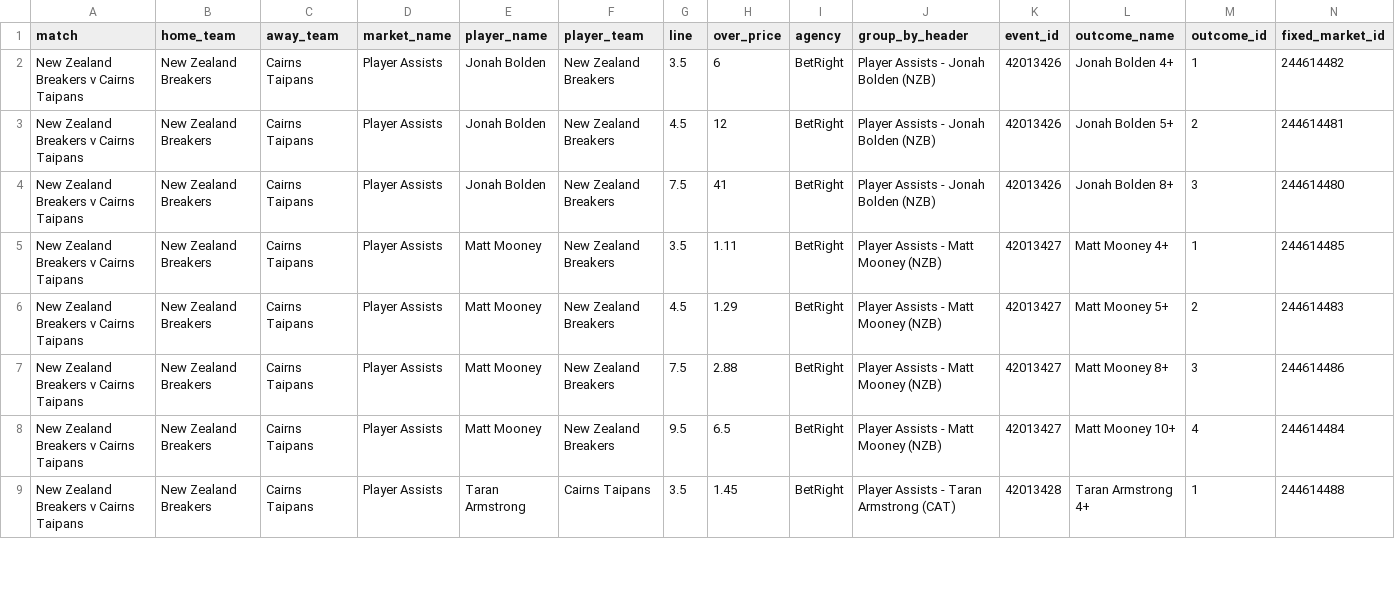
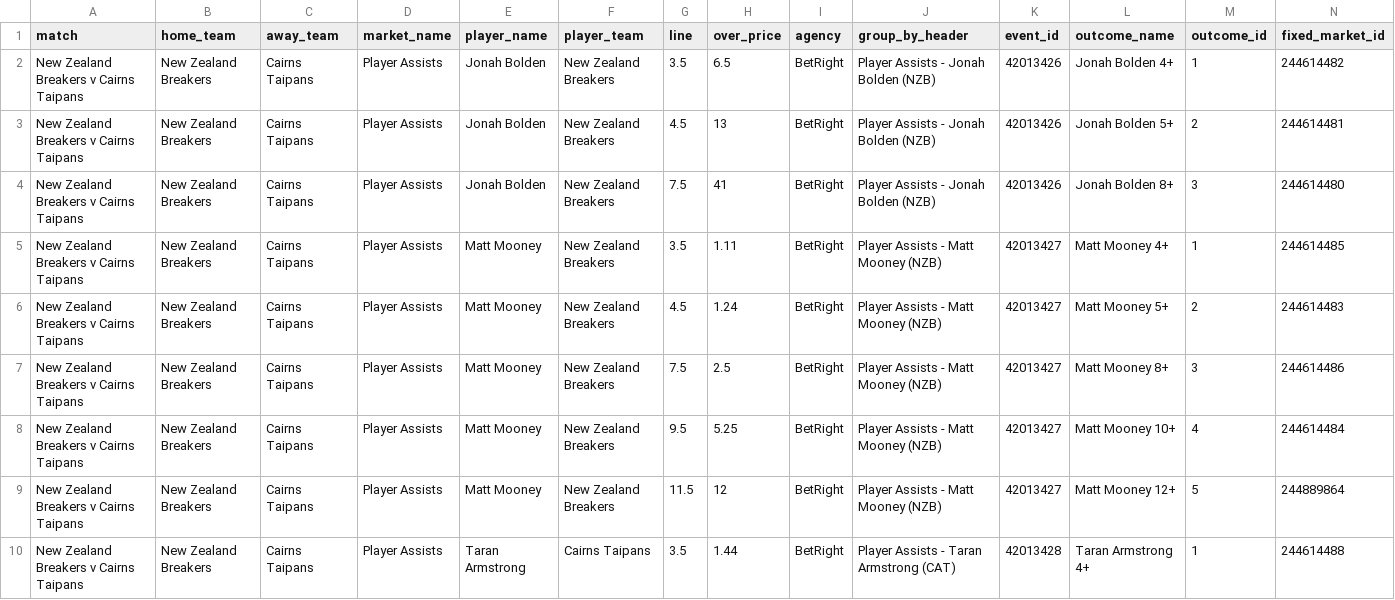
Before and after one commit to jamesbrown1417/NBL, a CSV file: Data/scraped_odds/betright_player_assists.csv, drawn as a sheet; only a part is shown; addresses are those after the commit; rows hold the shown columns only; the diff covers the shown part only; the diff names each change by its address in the sheet, - before the commit and + after, or states it on an @@ line.

```diff
--- a/Data/scraped_odds/betright_player_assists.csv
+++ b/Data/scraped_odds/betright_player_assists.csv
-H2 (over_price): 6
+H2 (over_price): 6.5
-H3 (over_price): 12
+H3 (over_price): 13
-H6 (over_price): 1.29
+H6 (over_price): 1.24
-H7 (over_price): 2.88
+H7 (over_price): 2.5
-H8 (over_price): 6.5
+H8 (over_price): 5.25
+row 9: New Zealand Breakers v Cairns Taipans | New Zealand Breakers | Cairns Taipans | Player Assists | Matt Mooney | New Zealand Breakers | 11.5 | 12 | BetRight | Player Assists - Matt Mooney (NZB) | 42013427 | Matt Mooney 12+ | 5 | 244889864
-H10 (over_price): 1.45
+H10 (over_price): 1.44
```
Also changed, not shown: 4 edited cells elsewhere in this file, Data/scraped_odds/betright_player_rebounds.csv, Data/scraped_odds/dabble_player_points.csv, 38 other files.
